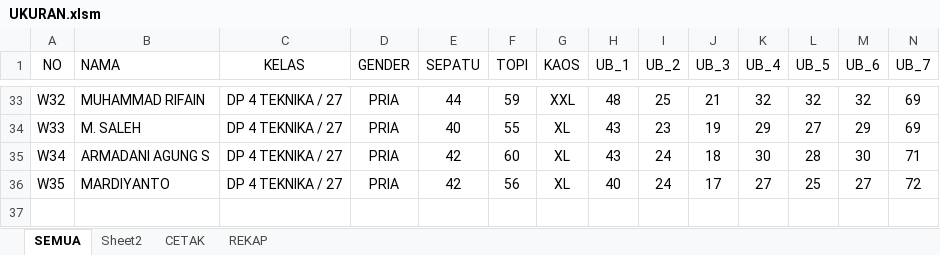
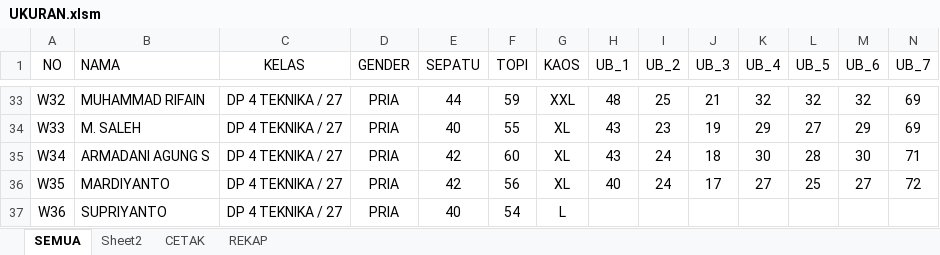
Before and after one commit to dedyhariadi/progress, an Excel workbook: 6. PDH DP 4T27 (A4 PINK TUA)/UKURAN.xlsm, sheet SEMUA, drawn as a sheet; only a part is shown, gaps mark what is left out; values as stored, in another font and other column widths than the file's, no borders; rows hold the shown columns only; the diff names each change by its address in the sheet, - before the commit and + after, or states it on an @@ line.

```diff
--- a/6. PDH DP 4T27 (A4 PINK TUA)/UKURAN.xlsm (sheet SEMUA)
+++ b/6. PDH DP 4T27 (A4 PINK TUA)/UKURAN.xlsm (sheet SEMUA)
+row 37: W36 | SUPRIYANTO | DP 4 TEKNIKA / 27 | PRIA | 40 | 54 | L
```
Also changed, not shown: 4. PDH DP 3N30 (MERAH) 3T25(COKLAT MUDA) 4N31(PUTIH) 5N38(HIJAU TUA) 5T38(PINKMUDA)/UKURANS.xlsx, 9. PDU TARUNA N(A4 KUNING) T(A4 PINK MUDA) ETO(A4 ORANGE)/UKURAN.xlsx, 5 other files.
